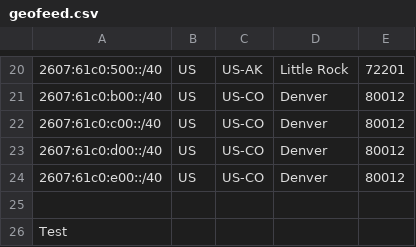
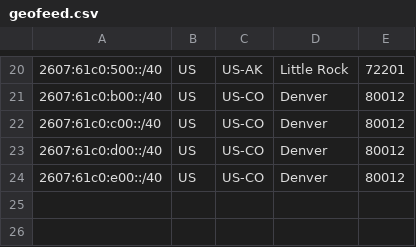
Before and after one commit to AEX-Engineering/hyperfiber-geofeed, a CSV file: geofeed.csv, drawn as a sheet; only a part is shown, gaps mark what is left out; the diff names each change by its address in the sheet, - before the commit and + after, or states it on an @@ line.

Commit message:
Update geofeed.csv
The Test Worked as planned.

```diff
--- a/geofeed.csv
+++ b/geofeed.csv
-row 25: (empty)
-row 26: Test
```
